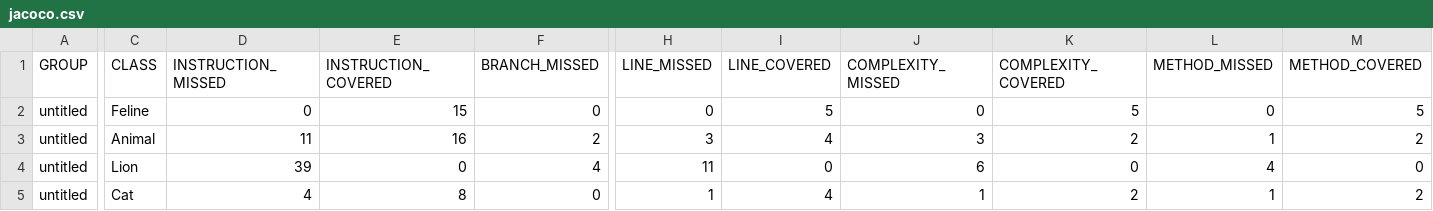
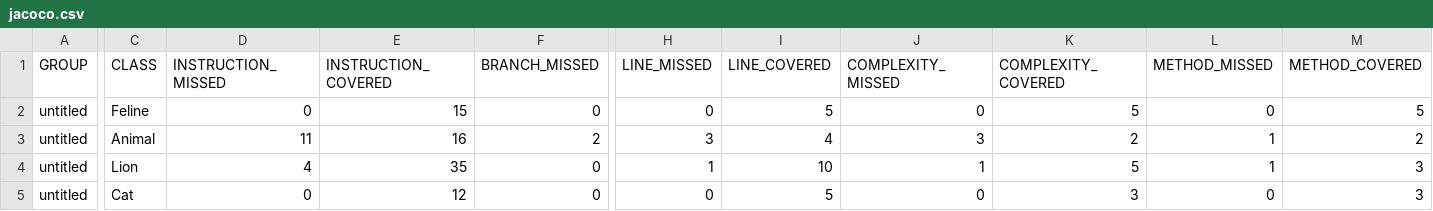
Before and after one commit to Ayantea1/qa_java, a CSV file: target/site/jacoco/jacoco.csv, drawn as a sheet; only a part is shown, gaps mark what is left out; the diff covers the shown part only; the diff names each change by its address in the sheet, - before the commit and + after, or states it on an @@ line.

```diff
--- a/target/site/jacoco/jacoco.csv
+++ b/target/site/jacoco/jacoco.csv
-D4 (INSTRUCTION_MISSED): 39
+D4 (INSTRUCTION_MISSED): 4
-E4 (INSTRUCTION_COVERED): 0
+E4 (INSTRUCTION_COVERED): 35
-F4 (BRANCH_MISSED): 4
+F4 (BRANCH_MISSED): 0
-H4 (LINE_MISSED): 11
+H4 (LINE_MISSED): 1
-I4 (LINE_COVERED): 0
+I4 (LINE_COVERED): 10
-J4 (COMPLEXITY_MISSED): 6
+J4 (COMPLEXITY_MISSED): 1
-K4 (COMPLEXITY_COVERED): 0
+K4 (COMPLEXITY_COVERED): 5
-L4 (METHOD_MISSED): 4
+L4 (METHOD_MISSED): 1
-M4 (METHOD_COVERED): 0
+M4 (METHOD_COVERED): 3
-D5 (INSTRUCTION_MISSED): 4
+D5 (INSTRUCTION_MISSED): 0
-E5 (INSTRUCTION_COVERED): 8
+E5 (INSTRUCTION_COVERED): 12
-H5 (LINE_MISSED): 1
+H5 (LINE_MISSED): 0
-I5 (LINE_COVERED): 4
+I5 (LINE_COVERED): 5
-J5 (COMPLEXITY_MISSED): 1
+J5 (COMPLEXITY_MISSED): 0
-K5 (COMPLEXITY_COVERED): 2
+K5 (COMPLEXITY_COVERED): 3
-L5 (METHOD_MISSED): 1
+L5 (METHOD_MISSED): 0
-M5 (METHOD_COVERED): 2
+M5 (METHOD_COVERED): 3
```
Also changed, not shown: 1 edited cell elsewhere in this file, 10 other files.
